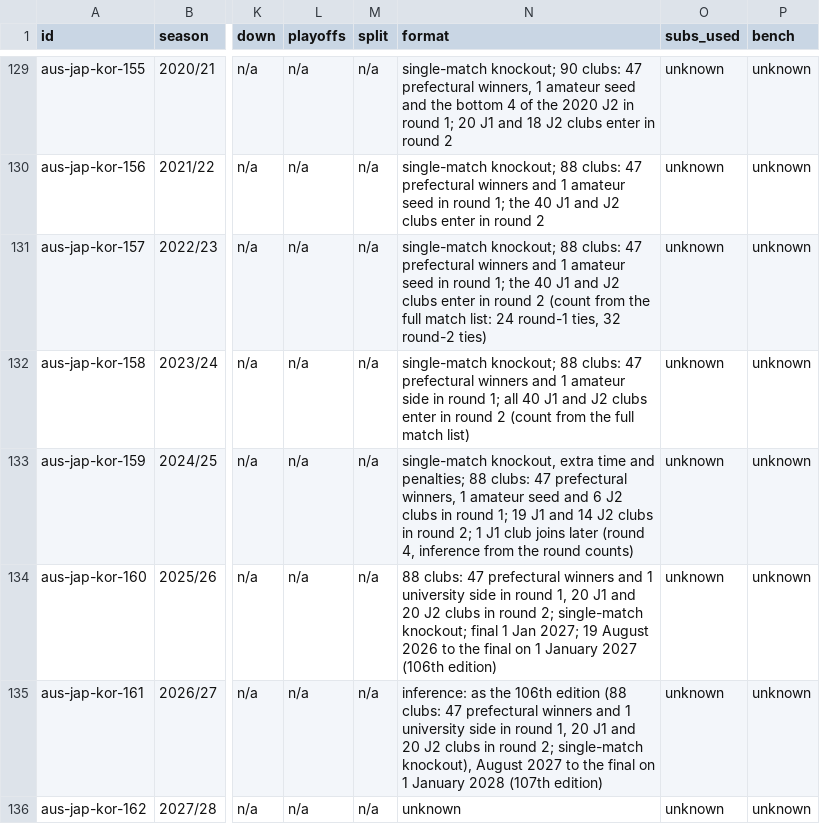
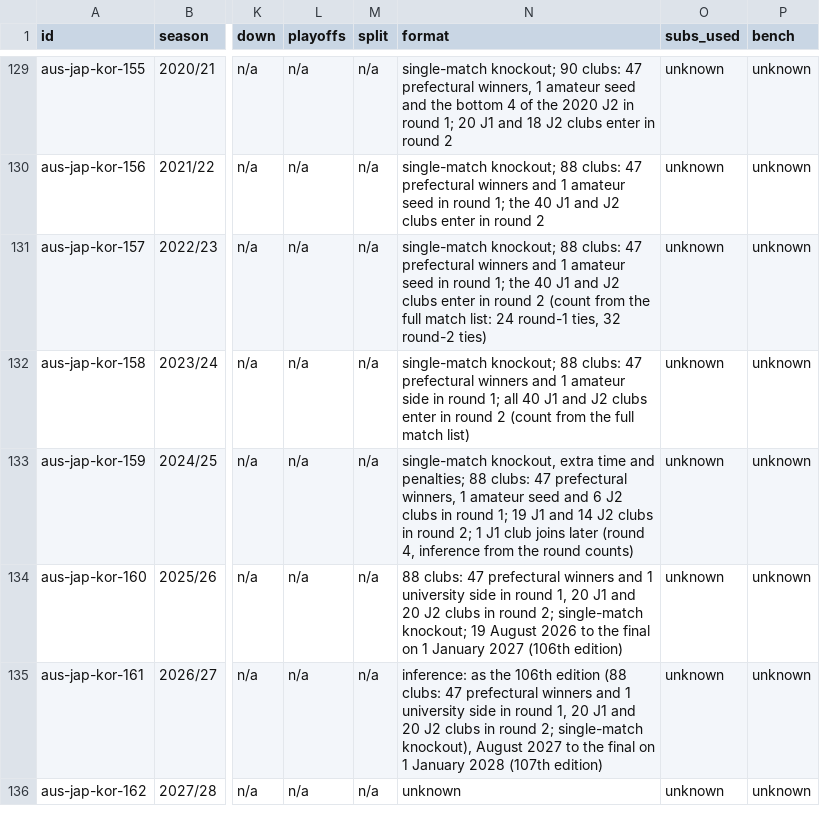
Before and after one commit to korncola/cm0102-bosman-edition, a TSV file: docs/research/rules-0.6.0/aus-jap-kor.tsv, drawn as a sheet; only a part is shown, gaps mark what is left out; the diff names each change by its address in the sheet, - before the commit and + after, or states it on an @@ line.

```diff
--- a/docs/research/rules-0.6.0/aus-jap-kor.tsv
+++ b/docs/research/rules-0.6.0/aus-jap-kor.tsv
-N134 (format): …single-match knockout; final 1 Jan 2027; 19 August…
+N134 (format): …single-match knockout; 19 August…
```
Also changed, not shown: 3 other files.
